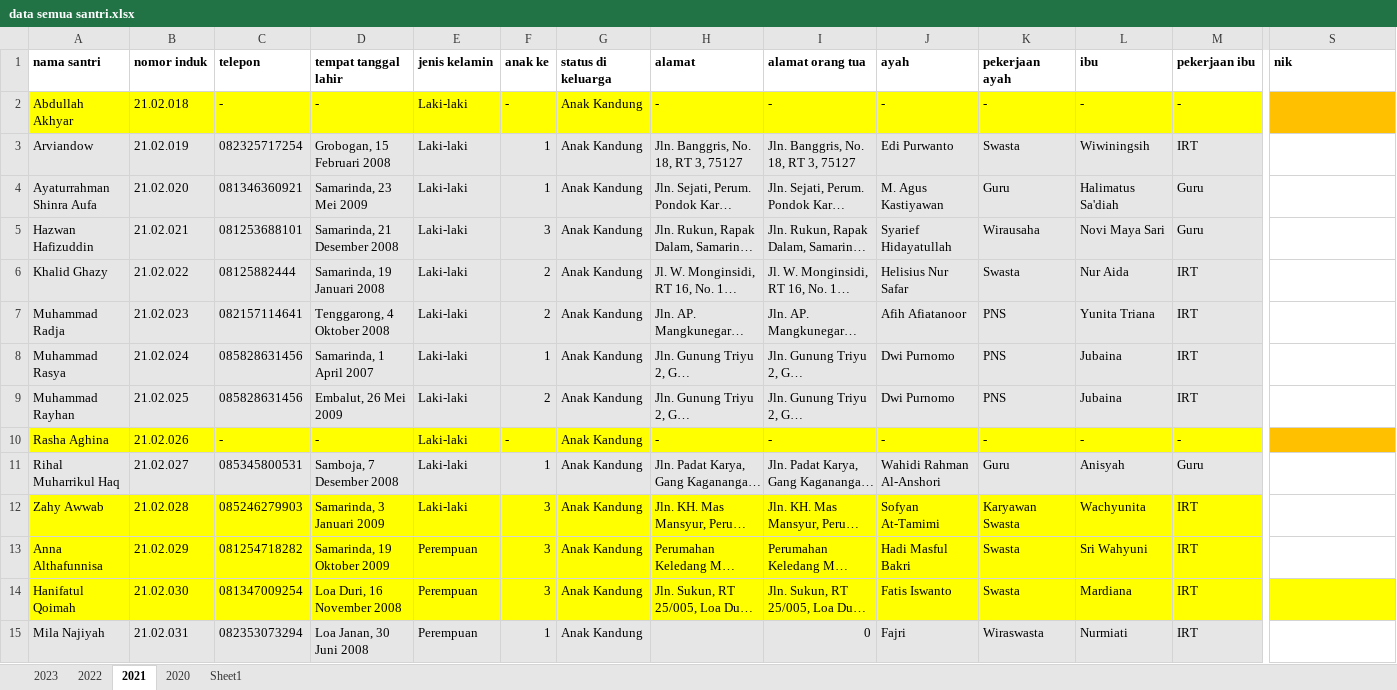
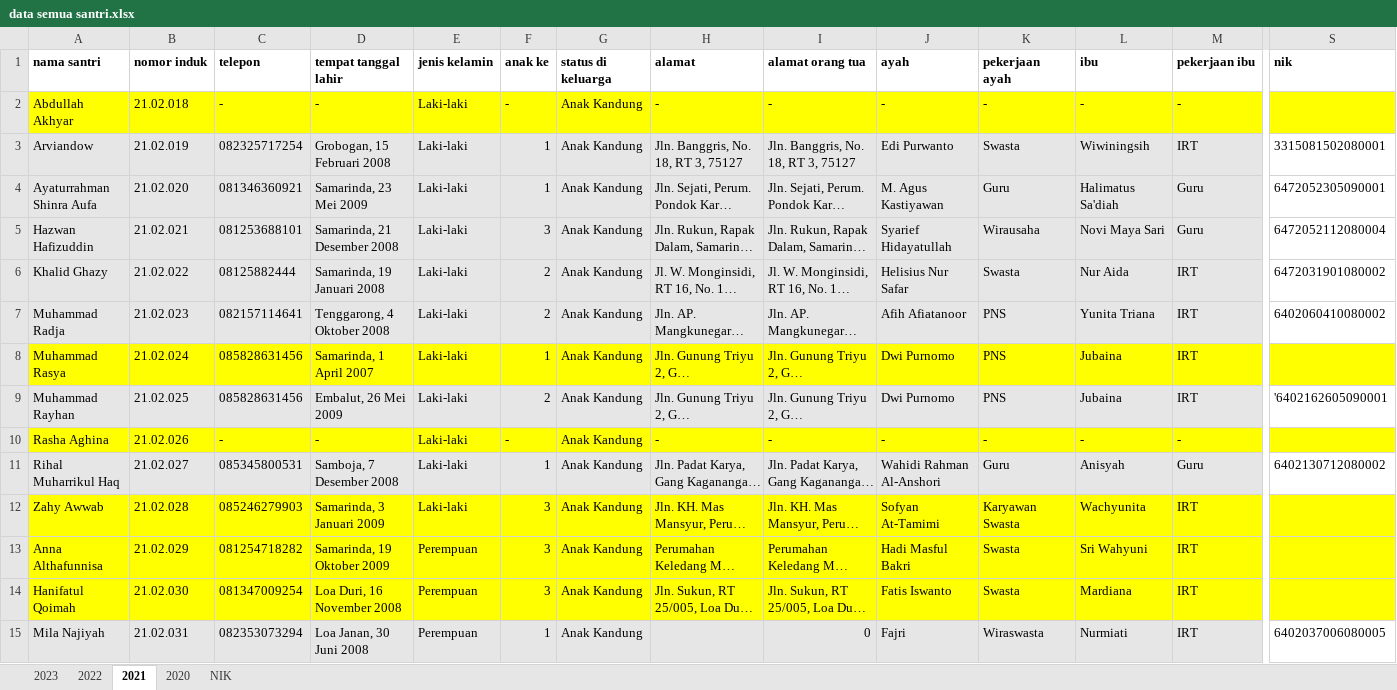
Before and after one commit to mzaini30/laptop, an Excel workbook: pesantren/data mabaiz/data semua santri.xlsx, sheet 2021, drawn as a sheet; only a part is shown, gaps mark what is left out; long unchanged cells end in …; values as stored, in another font and other column widths than the file's, no borders; the diff covers the shown part only; the diff names each change by its address in the sheet, - before the commit and + after, or states it on an @@ line.

```diff
--- a/pesantren/data mabaiz/data semua santri.xlsx (sheet 2021)
+++ b/pesantren/data mabaiz/data semua santri.xlsx (sheet 2021)
-sheet tab: Sheet1
+sheet tab: NIK
-S2 fill: #FFC000
+S2 fill: #FFFF00
-S3 (nik): (empty)
+S3 (nik): 3315081502080001
-S4 (nik): (empty)
+S4 (nik): 6472052305090001
-S5 (nik): (empty)
+S5 (nik): 6472052112080004
-S6 (nik): (empty)
+S6 (nik): 6472031901080002
-S7 (nik): (empty)
+S7 (nik): 6402060410080002
-A8:M8 fill: #E7E6E6
+A8:M8 fill: #FFFF00
-S8 fill: none
+S8 fill: #FFFF00
-S9 (nik): (empty)
+S9 (nik): '6402162605090001
-S10 fill: #FFC000
+S10 fill: #FFFF00
-S11 (nik): (empty)
+S11 (nik): 6402130712080002
-S12:S13 fill: none
+S12:S13 fill: #FFFF00
-S15 (nik): (empty)
+S15 (nik): 6402037006080005
```
Also changed, not shown: 14 removed rows, 5 edited cells and cell formats elsewhere in this sheet, sheet NIK, sheet 2023, sheet 2022, charts or pictures, pesantren/tahfidz/laporan tahfidz/2023/11. november.xlsx, 1 other file.
